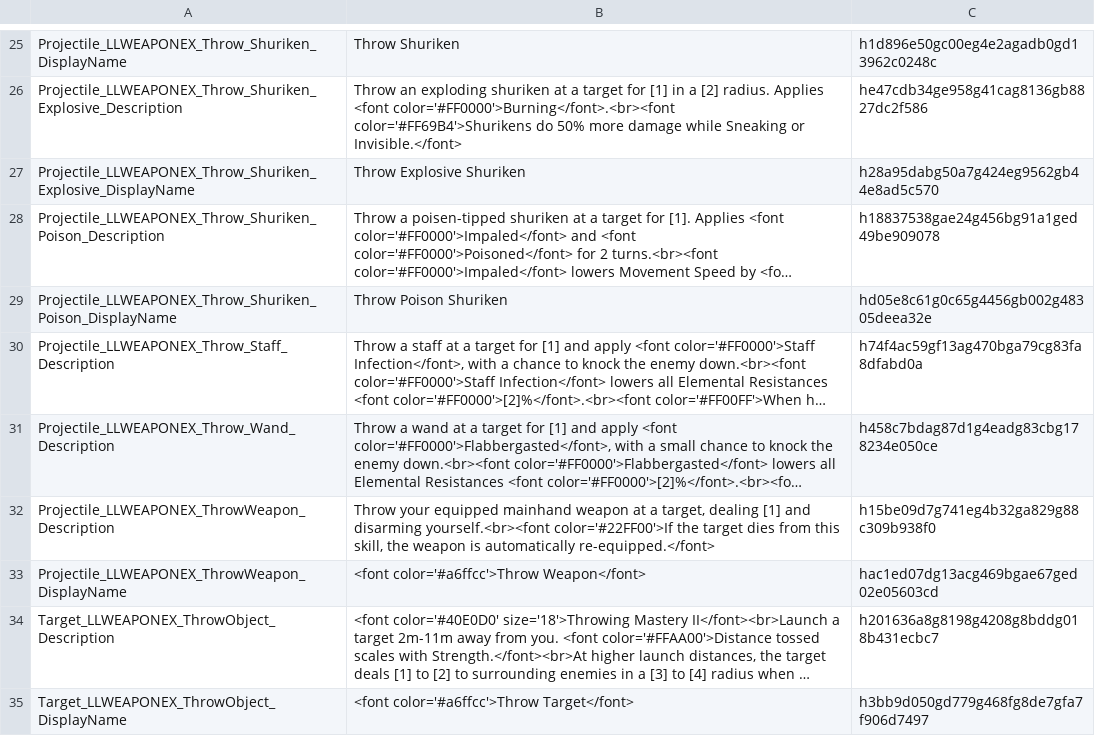
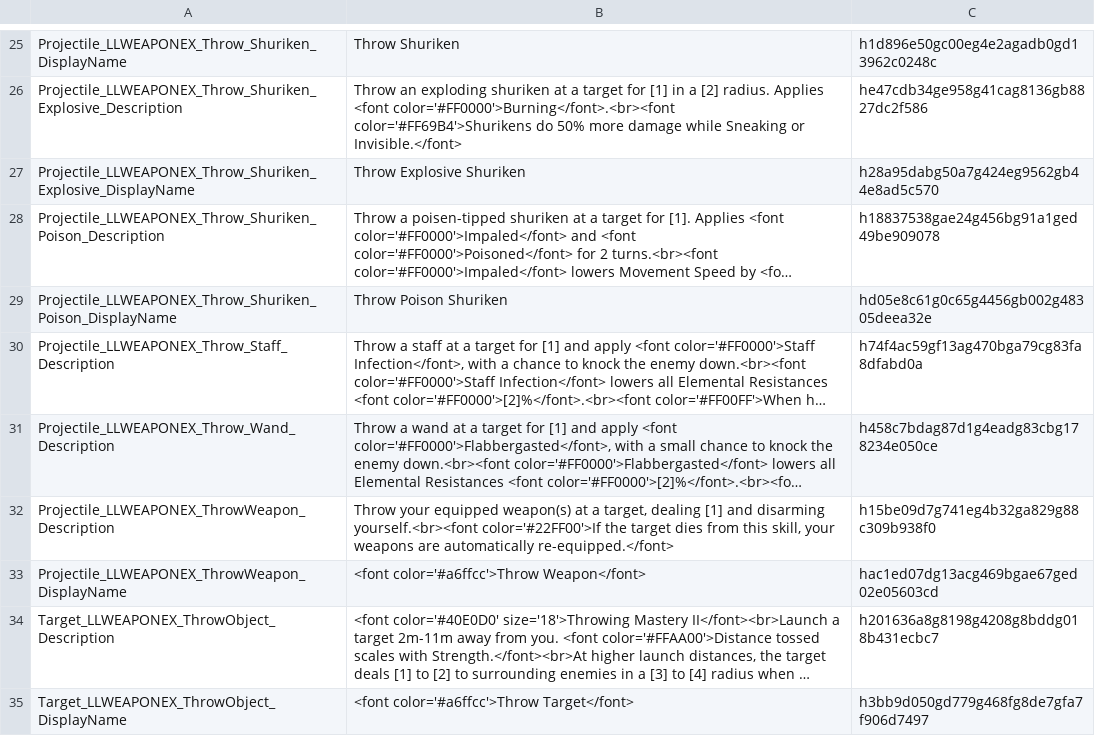
Before and after one commit to LaughingLeader-DOS2-Mods/WeaponExpansion, a TSV file: LocalKeys/LLWEAPONEX_Skills_ThrowingWeapons.tsv, drawn as a sheet; only a part is shown, gaps mark what is left out; long unchanged cells end in …; the diff names each change by its address in the sheet, - before the commit and + after, or states it on an @@ line.

```diff
--- a/LocalKeys/LLWEAPONEX_Skills_ThrowingWeapons.tsv
+++ b/LocalKeys/LLWEAPONEX_Skills_ThrowingWeapons.tsv
-B32: …your equipped mainhand weapon at a target, dealing [1] and disarming yourself.<br><font color='#22FF00'>If the target dies from this skill, the weapon is automatically re-equipped.</font>
+B32: …your equipped weapon(s) at a target, dealing [1] and disarming yourself.<br><font color='#22FF00'>If the target dies from this skill, your weapons are automatically re-equipped.</font>
```
Also changed, not shown: 1 other file.
